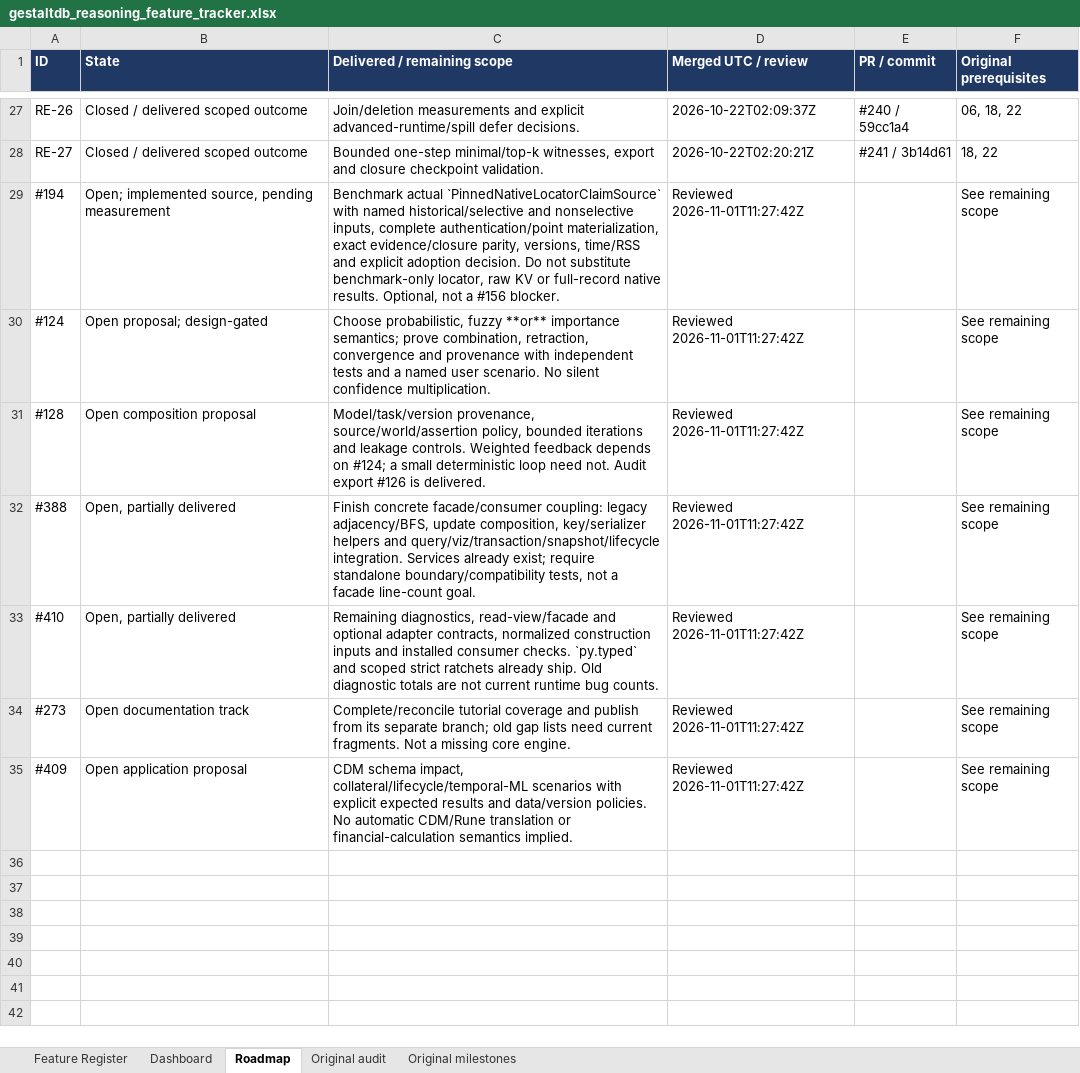
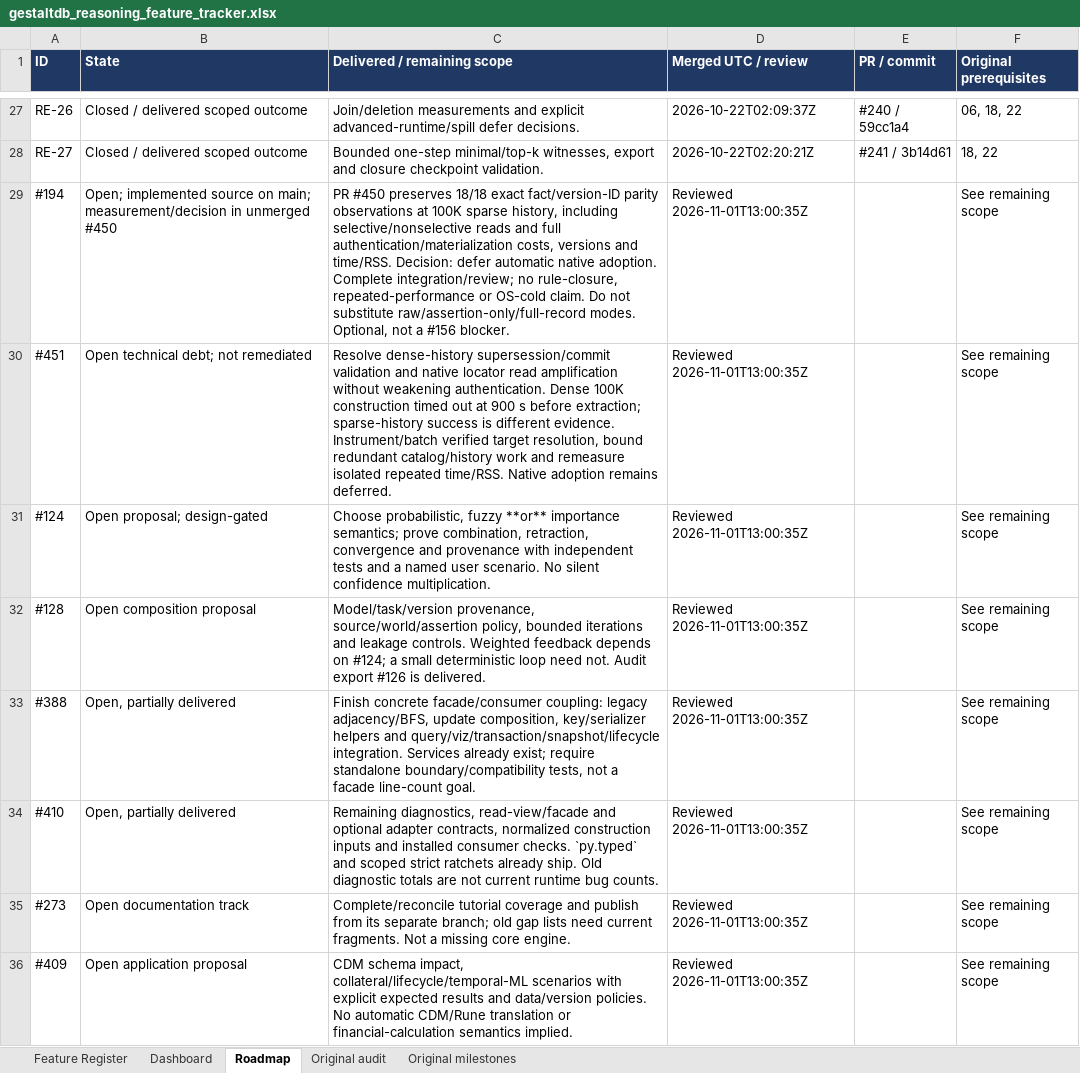
Before and after one commit to mylonasc/gestaltdb, an Excel workbook: gestaltdb_reasoning_feature_tracker.xlsx, sheet Roadmap, drawn as a sheet; only a part is shown, gaps mark what is left out; values as stored, in another font and other column widths than the file's, no borders; addresses are those after the commit; the diff names each change by its address in the sheet, - before the commit and + after, or states it on an @@ line.

Commit message:
docs: reconcile native extraction follow-up with sanitized main roadmap

```diff
--- a/gestaltdb_reasoning_feature_tracker.xlsx (sheet Roadmap)
+++ b/gestaltdb_reasoning_feature_tracker.xlsx (sheet Roadmap)
-B29 (State): Open; implemented source, pending measurement
+B29 (State): Open; implemented source on main; measurement/decision in unmerged #450
-C29 (Delivered / remaining scope): Benchmark actual `PinnedNativeLocatorClaimSource` with named historical/selective and nonselective inputs, complete authentication/point materialization, exact evidence/closure parity, versions, time/RSS and explicit adoption decision. Do not substitute benchmark-only locator, raw KV or full-record native results. Optional, not…
+C29 (Delivered / remaining scope): PR #450 preserves 18/18 exact fact/version-ID parity observations at 100K sparse history, including selective/nonselective reads and full authentication/materialization costs, versions and time/RSS. Decision: defer automatic native adoption. Complete integration/review; no rule-closure, repeated-performance or OS-cold claim. Do not substitute raw/assertion-only/full-record modes. Optional, not…
-D29 (Merged UTC / review): Reviewed 2026-11-01T11:27:42Z
+D29 (Merged UTC / review): Reviewed 2026-11-01T13:00:35Z
+row 30: #451 | Open technical debt; not remediated | Resolve dense-history supersession/commit validation and native locator read amplification without weakening authentication. Dense 100K construction timed out at 900 s before extraction; sparse-history success is different evidence. Instrument/batch verified target resolution, bound redundant catalog/history work and remeasure isolated repeated time/RSS. Native adoption remains deferred. | Reviewed 2026-11-01T13:00:35Z |  | See remaining scope
-D31:D36 (Merged UTC / review): Reviewed 2026-11-01T11:27:42Z
+D31:D36 (Merged UTC / review): Reviewed 2026-11-01T13:00:35Z
```
Also changed, not shown: sheet Feature Register, sheet Dashboard, 5 other files.
